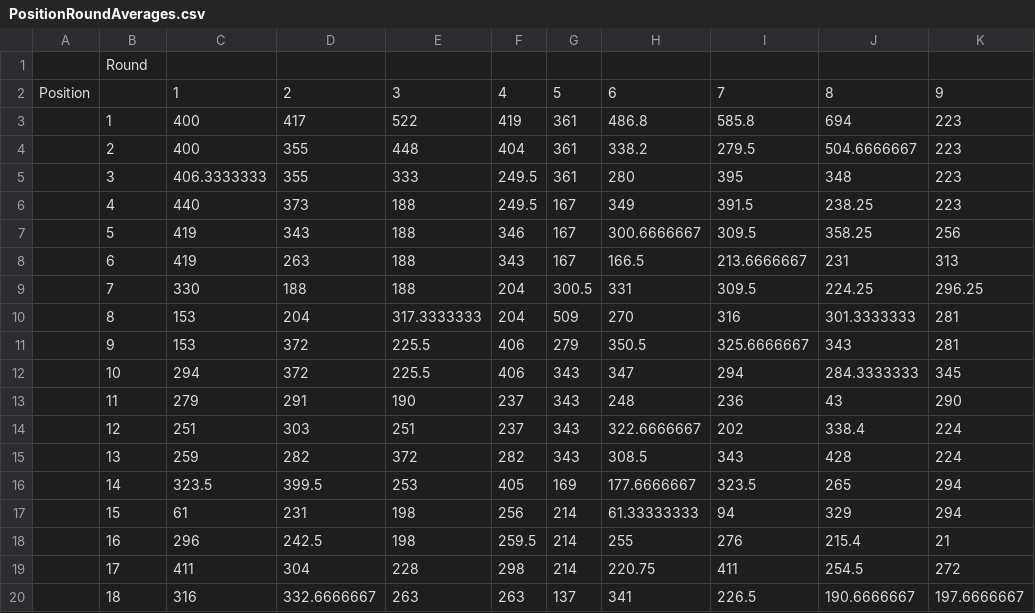
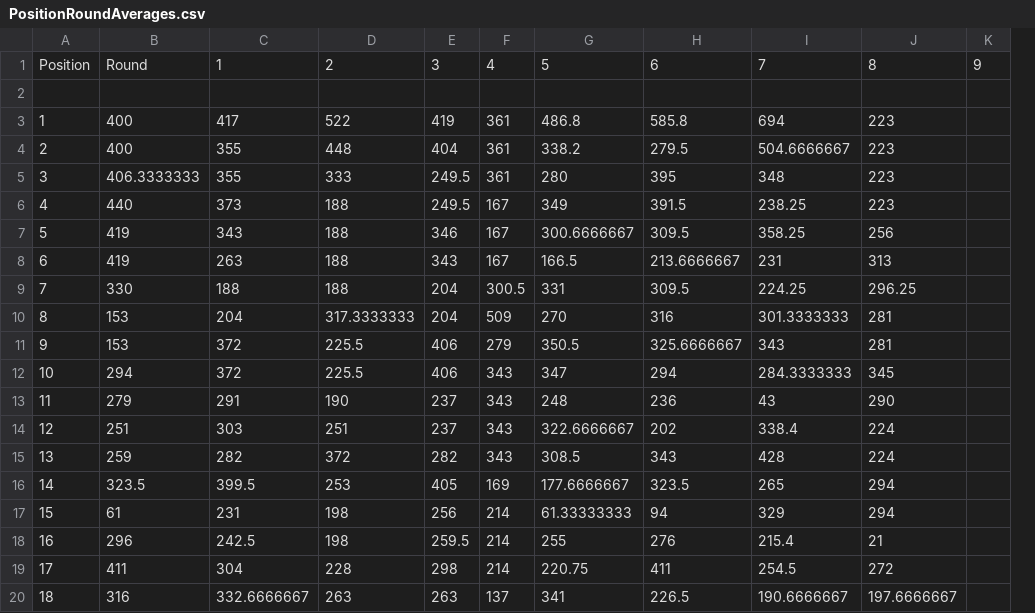
Before and after one commit to harperstricklanddd/ISE3230_Group10, a CSV file: Data/PositionRoundAverages.csv, drawn as a sheet; removed rows and columns are numbered as before the commit, all else as after; the diff names each change by its address in the sheet, - before the commit and + after, or states it on an @@ line.

Commit message:
data

```diff
--- a/Data/PositionRoundAverages.csv
+++ b/Data/PositionRoundAverages.csv
-column A, row 2: Position
+column K, empty
-row 1:  | Round
+row 1: Position | Round | 1 | 2 | 3 | 4 | 5 | 6 | 7 | 8 | 9
-row 2: Position |  | 1 | 2 | 3 | 4 | 5 | 6 | 7 | 8 | 9
+row 2: (empty)
```
